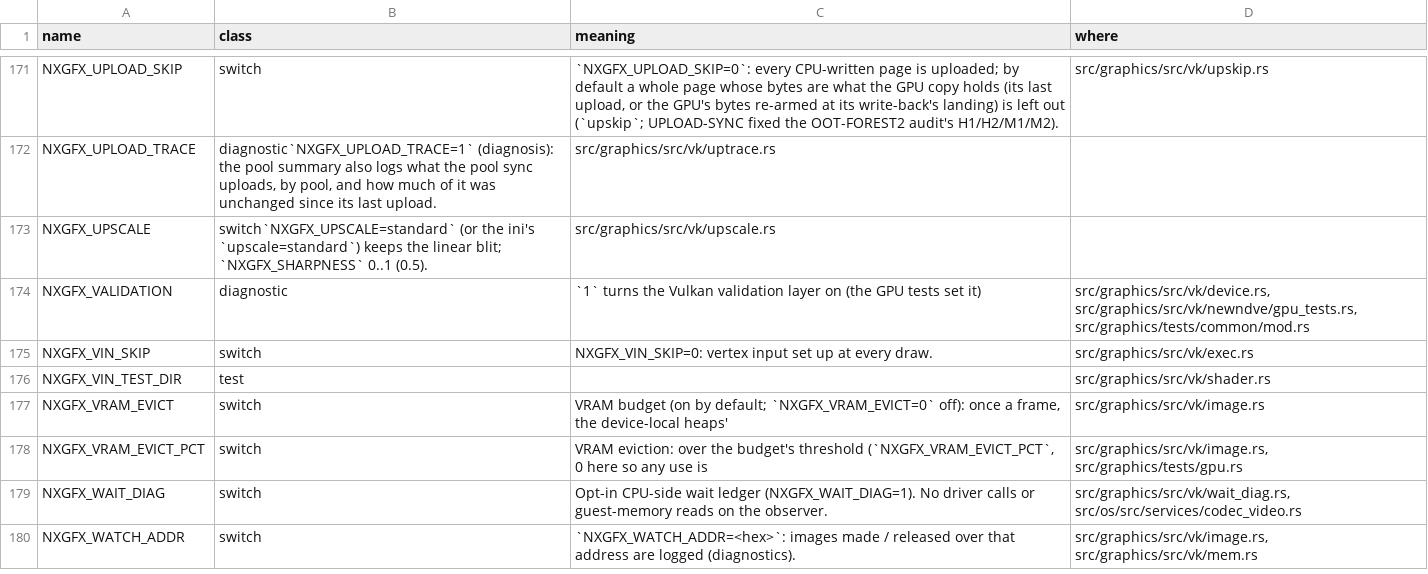
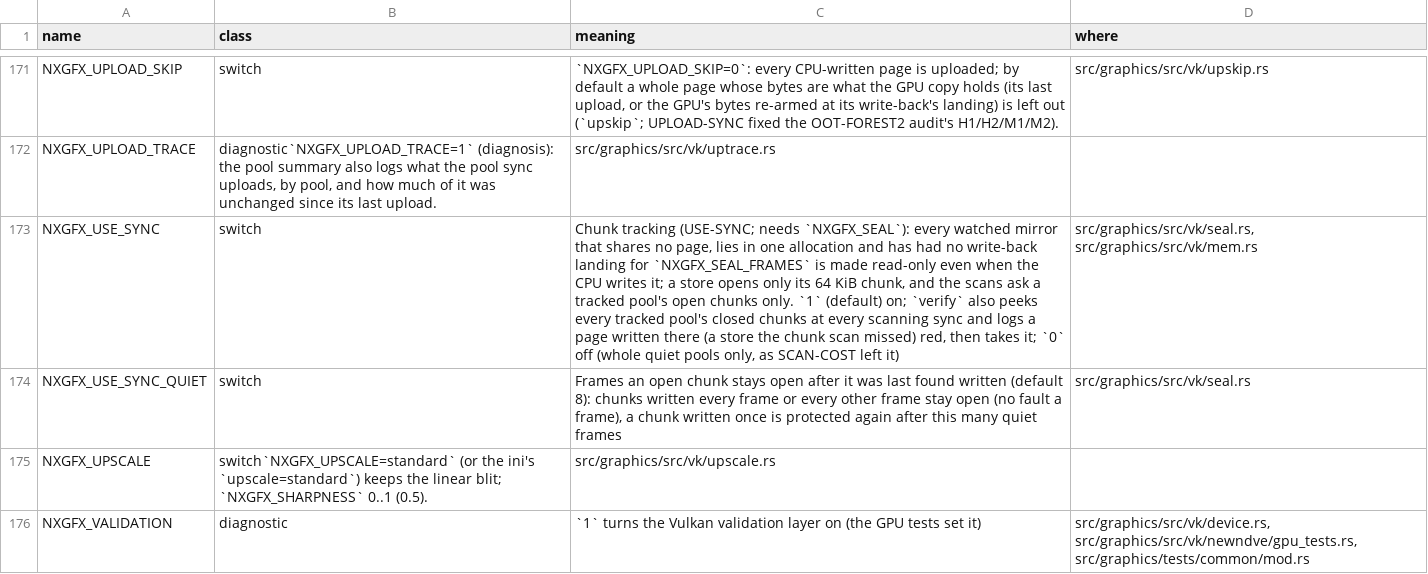
Before and after one commit to ChrisColeTech/nxrs, a TSV file: docs/env_switches.tsv, drawn as a sheet; only a part is shown, gaps mark what is left out; the shorter side is filled out with more unchanged rows; the diff names each change by its address in the sheet, - before the commit and + after, or states it on an @@ line.

```diff
--- a/docs/env_switches.tsv
+++ b/docs/env_switches.tsv
+row 173: NXGFX_USE_SYNC | switch | Chunk tracking (USE-SYNC; needs `NXGFX_SEAL`): every watched mirror that shares no page, lies in one allocation and has had no write-back landing for `NXGFX_SEAL_FRAMES` is made read-only even when the CPU writes it; a store opens only its 64 KiB chunk, and the scans ask a tracked pool's open chunks only. `1` (default) on; `verify` also peeks every tracked pool's closed chunks at every scanning sync and logs a page written there (a store the chunk scan missed) red, then takes it; `0` off (whole quiet pools only, as SCAN-COST left it) | src/graphics/src/vk/seal.rs, src/graphics/src/vk/mem.rs
+row 174: NXGFX_USE_SYNC_QUIET | switch | Frames an open chunk stays open after it was last found written (default 8): chunks written every frame or every other frame stay open (no fault a frame), a chunk written once is protected again after this many quiet frames | src/graphics/src/vk/seal.rs
```
Also changed, not shown: 2 other files.
